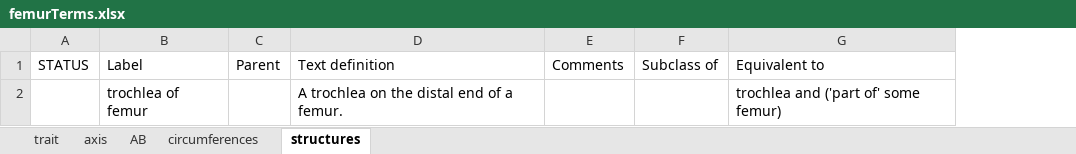
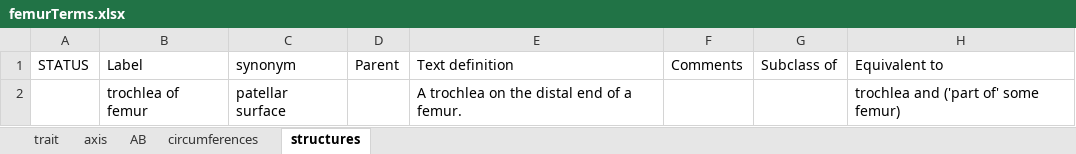
Before and after one commit to futres/fovt, an Excel workbook: terms/femurTerms.xlsx, sheet structures, drawn as a sheet; only a part is shown; values as stored, in another font and other column widths than the file's, no borders; the diff names each change by its address in the sheet, - before the commit and + after, or states it on an @@ line.

```diff
--- a/terms/femurTerms.xlsx (sheet structures)
+++ b/terms/femurTerms.xlsx (sheet structures)
+column C, rows 1-2: synonym | patellar surface
```
Also changed, not shown: terms/bodyTerms.xlsx, terms/calcaneusTerms.xlsx, 10 other files.
